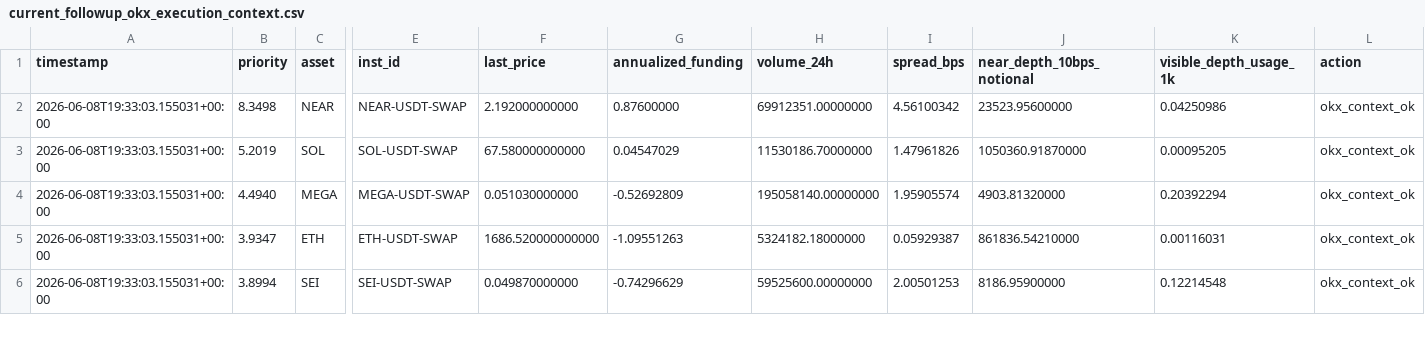
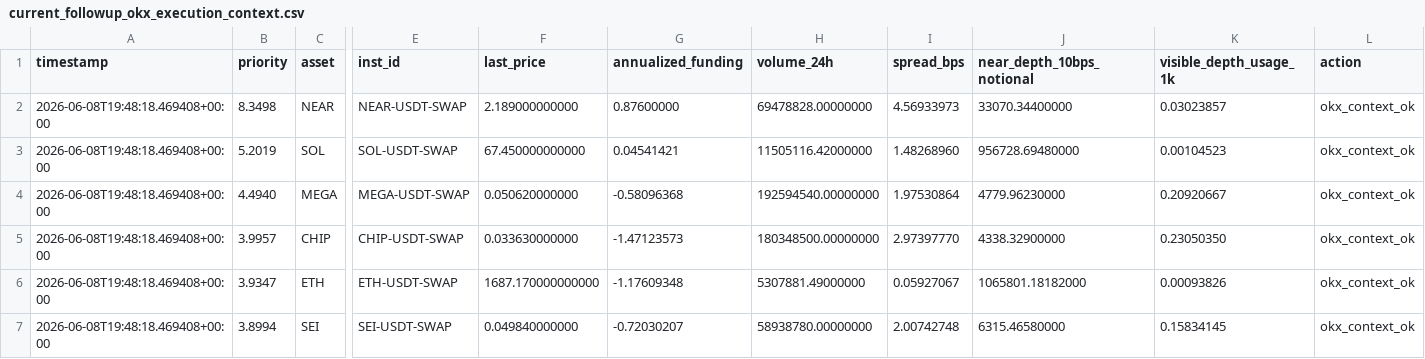
Before and after one commit to tomato414941/alpha-os, a CSV file: strategies/candidate_validation/current_followup_okx_execution_context.csv, drawn as a sheet; only a part is shown, gaps mark what is left out; addresses are those after the commit; rows hold the shown columns only; the diff covers the shown part only; the diff names each change by its address in the sheet, - before the commit and + after, or states it on an @@ line.

```diff
--- a/strategies/candidate_validation/current_followup_okx_execution_context.csv
+++ b/strategies/candidate_validation/current_followup_okx_execution_context.csv
-A2:A4 (timestamp): 2026-06-08T19:33:03.155031+00:00
+A2:A4 (timestamp): 2026-06-08T19:48:18.469408+00:00
-F2 (last_price): 2.192000000000
+F2 (last_price): 2.189000000000
-H2 (volume_24h): 69912351.00000000
+H2 (volume_24h): 69478828.00000000
-I2 (spread_bps): 4.56100342
+I2 (spread_bps): 4.56933973
-J2 (near_depth_10bps_notional): 23523.95600000
+J2 (near_depth_10bps_notional): 33070.34400000
-K2 (visible_depth_usage_1k): 0.04250986
+K2 (visible_depth_usage_1k): 0.03023857
-F3 (last_price): 67.580000000000
+F3 (last_price): 67.450000000000
-G3 (annualized_funding): 0.04547029
+G3 (annualized_funding): 0.04541421
-H3 (volume_24h): 11530186.70000000
+H3 (volume_24h): 11505116.42000000
-I3 (spread_bps): 1.47961826
+I3 (spread_bps): 1.48268960
-J3 (near_depth_10bps_notional): 1050360.91870000
+J3 (near_depth_10bps_notional): 956728.69480000
-K3 (visible_depth_usage_1k): 0.00095205
+K3 (visible_depth_usage_1k): 0.00104523
-F4 (last_price): 0.051030000000
+F4 (last_price): 0.050620000000
-G4 (annualized_funding): -0.52692809
+G4 (annualized_funding): -0.58096368
-H4 (volume_24h): 195058140.00000000
+H4 (volume_24h): 192594540.00000000
-I4 (spread_bps): 1.95905574
+I4 (spread_bps): 1.97530864
-J4 (near_depth_10bps_notional): 4903.81320000
+J4 (near_depth_10bps_notional): 4779.96230000
-K4 (visible_depth_usage_1k): 0.20392294
+K4 (visible_depth_usage_1k): 0.20920667
+row 5: 2026-06-08T19:48:18.469408+00:00 | 3.9957 | CHIP | CHIP-USDT-SWAP | 0.033630000000 | -1.47123573 | 180348500.00000000 | 2.97397770 | 4338.32900000 | 0.23050350 | okx_context_ok
-A6:A7 (timestamp): 2026-06-08T19:33:03.155031+00:00
+A6:A7 (timestamp): 2026-06-08T19:48:18.469408+00:00
-F6 (last_price): 1686.520000000000
+F6 (last_price): 1687.170000000000
-G6 (annualized_funding): -1.09551263
+G6 (annualized_funding): -1.17609348
-H6 (volume_24h): 5324182.18000000
+H6 (volume_24h): 5307881.49000000
-I6 (spread_bps): 0.05929387
+I6 (spread_bps): 0.05927067
-J6 (near_depth_10bps_notional): 861836.54210000
+J6 (near_depth_10bps_notional): 1065801.18182000
-K6 (visible_depth_usage_1k): 0.00116031
+K6 (visible_depth_usage_1k): 0.00093826
-F7 (last_price): 0.049870000000
+F7 (last_price): 0.049840000000
-G7 (annualized_funding): -0.74296629
+G7 (annualized_funding): -0.72030207
-H7 (volume_24h): 59525600.00000000
+H7 (volume_24h): 58938780.00000000
-I7 (spread_bps): 2.00501253
+I7 (spread_bps): 2.00742748
-J7 (near_depth_10bps_notional): 8186.95900000
+J7 (near_depth_10bps_notional): 6315.46580000
-K7 (visible_depth_usage_1k): 0.12214548
+K7 (visible_depth_usage_1k): 0.15834145
```
Also changed, not shown: 1 added row, 2 removed rows and 95 edited cells elsewhere in this file, strategies/candidate_validation/current_followup_execution_context.csv, strategies/current_portable_microstructure_horizon_outcomes.csv, 9 other files.
